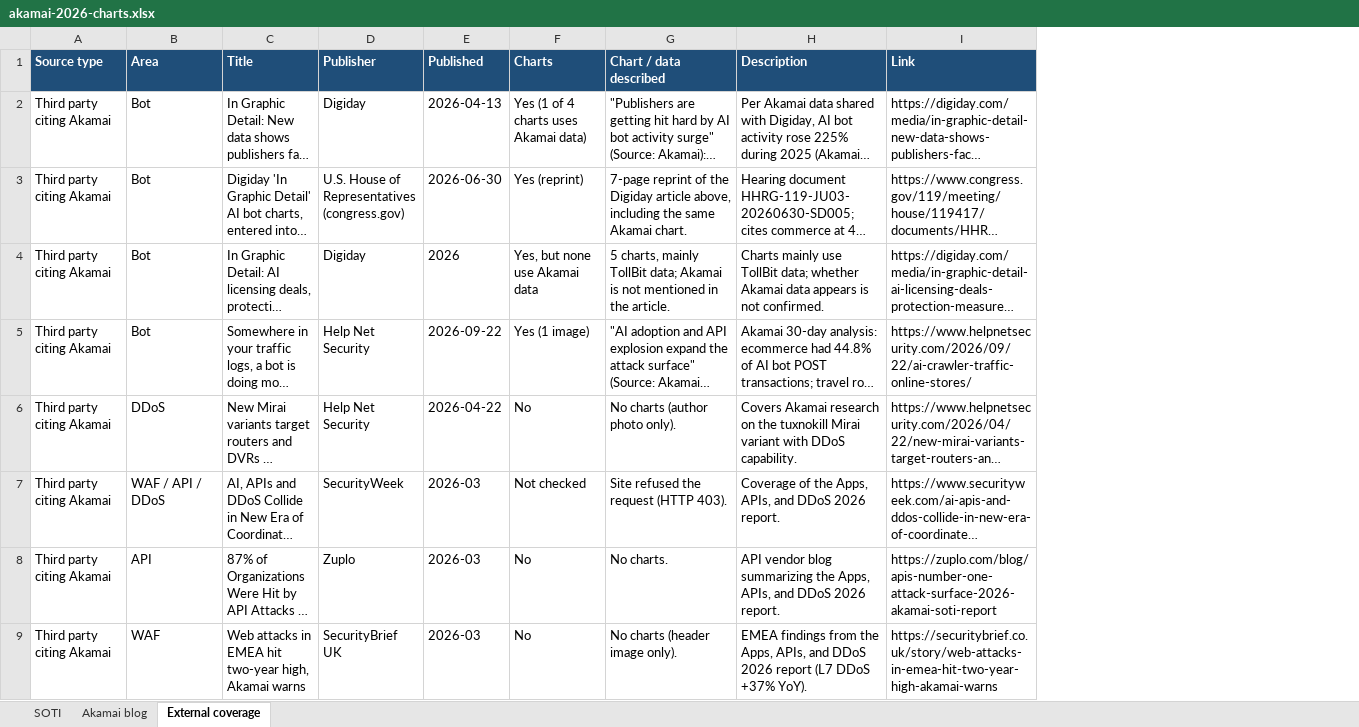
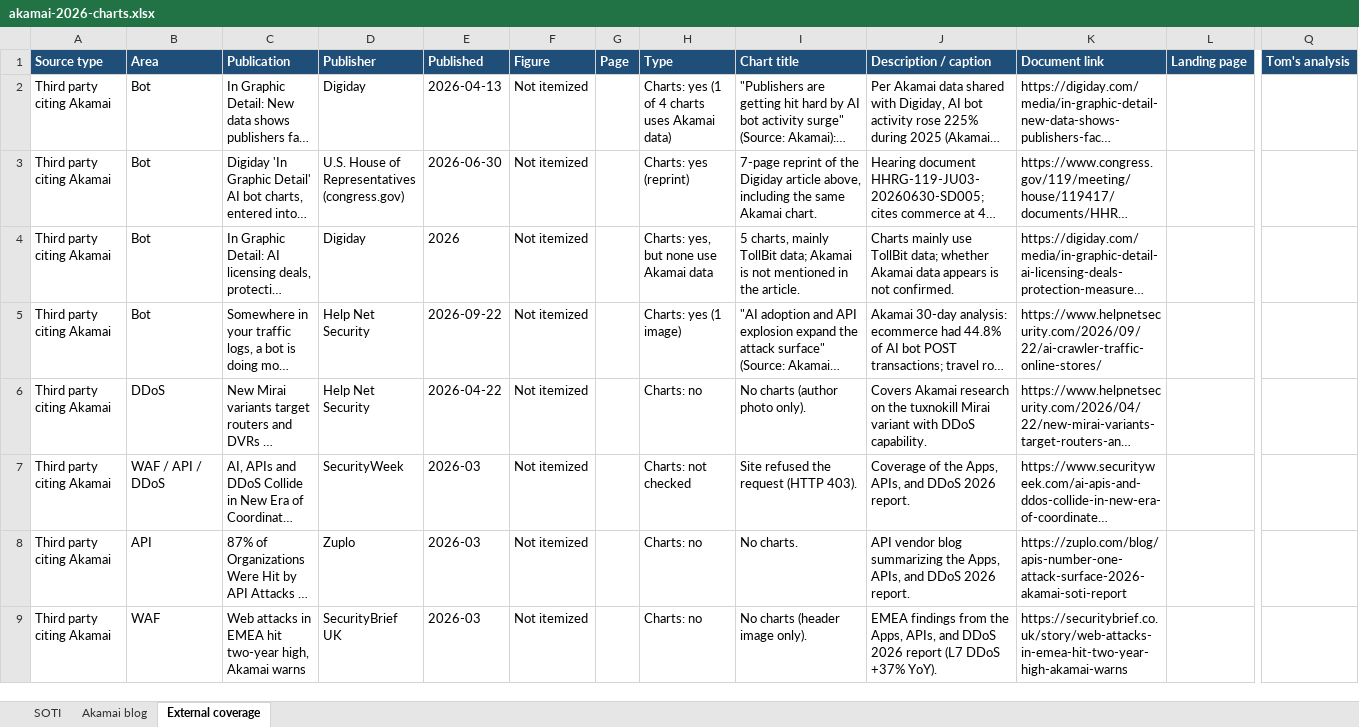
Before and after one commit to temmons/claude, an Excel workbook: akamai-2026-charts/akamai-2026-charts.xlsx, sheet External coverage, drawn as a sheet; only a part is shown, gaps mark what is left out; long unchanged cells end in …; values as stored, in another font and other column widths than the file's, no borders; removed rows and columns are numbered as before the commit, all else as after; the diff names each change by its address in the sheet, - before the commit and + after, or states it on an @@ line.

```diff
--- a/akamai-2026-charts/akamai-2026-charts.xlsx (sheet External coverage)
+++ b/akamai-2026-charts/akamai-2026-charts.xlsx (sheet External coverage)
-column F (Charts), rows 2-9: Yes (1 of 4 charts uses Akamai data) | Yes (reprint) | Yes, but none use Akamai data | Yes (1 image) | No | Not checked | No | No
+column F (Figure), rows 2-9: all Not itemized
+column G (Page), empty
+column H (Type), rows 2-9: Charts: yes (1 of 4 charts uses Akamai data) | Charts: yes (reprint) | Charts: yes, but none use Akamai data | Charts: yes (1 image) | Charts: no | Charts: not checked | Charts: no | Charts: no
+column L (Landing page), empty
+column Q (Tom's analysis), empty
-C1: Title
+C1: Publication
-I1: Chart / data described
+I1: Chart title
-J1: Description
+J1: Description / caption
-K1: Link
+K1: Document link
```
Also changed, not shown: sheet Akamai blog, sheet SOTI, 3 other files.
